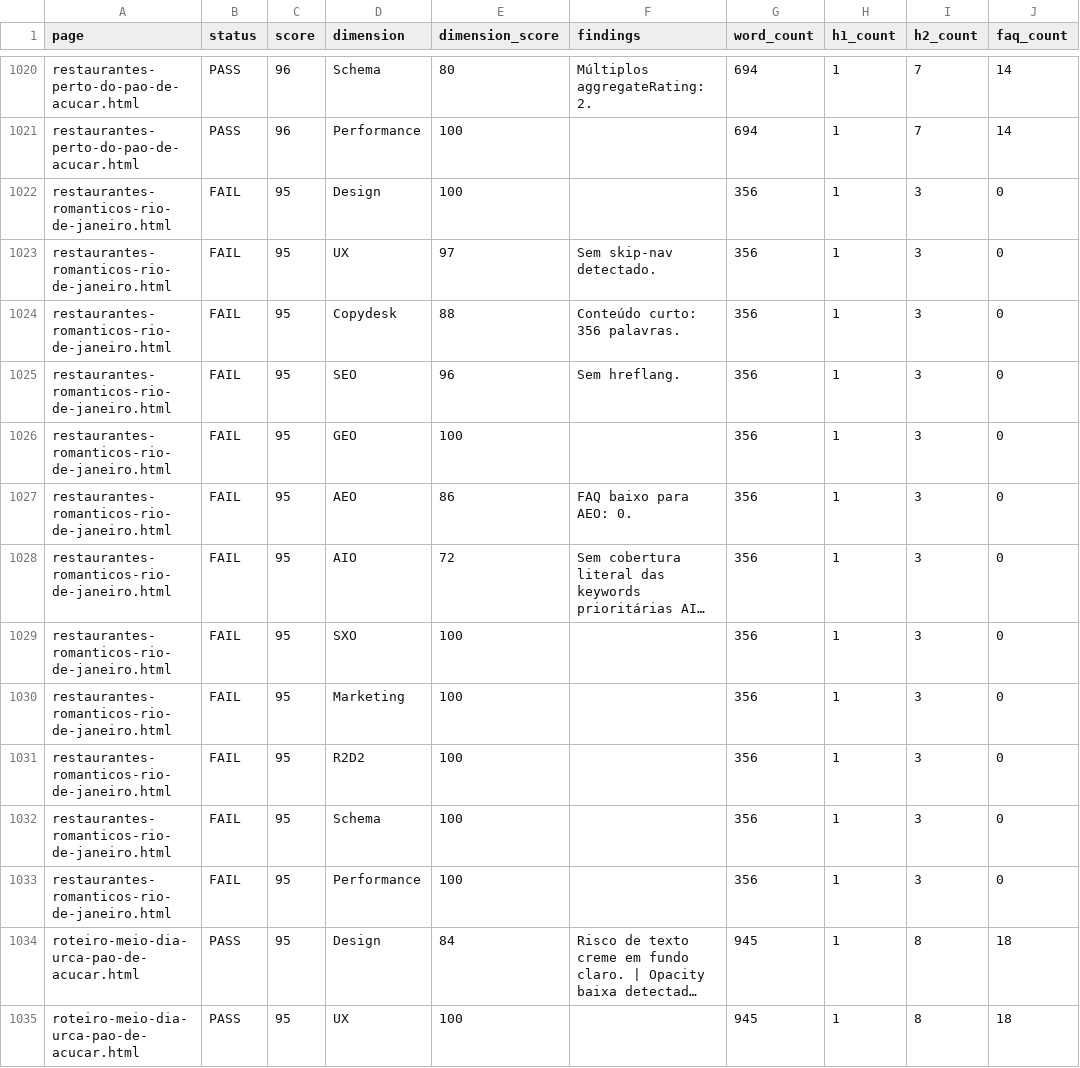
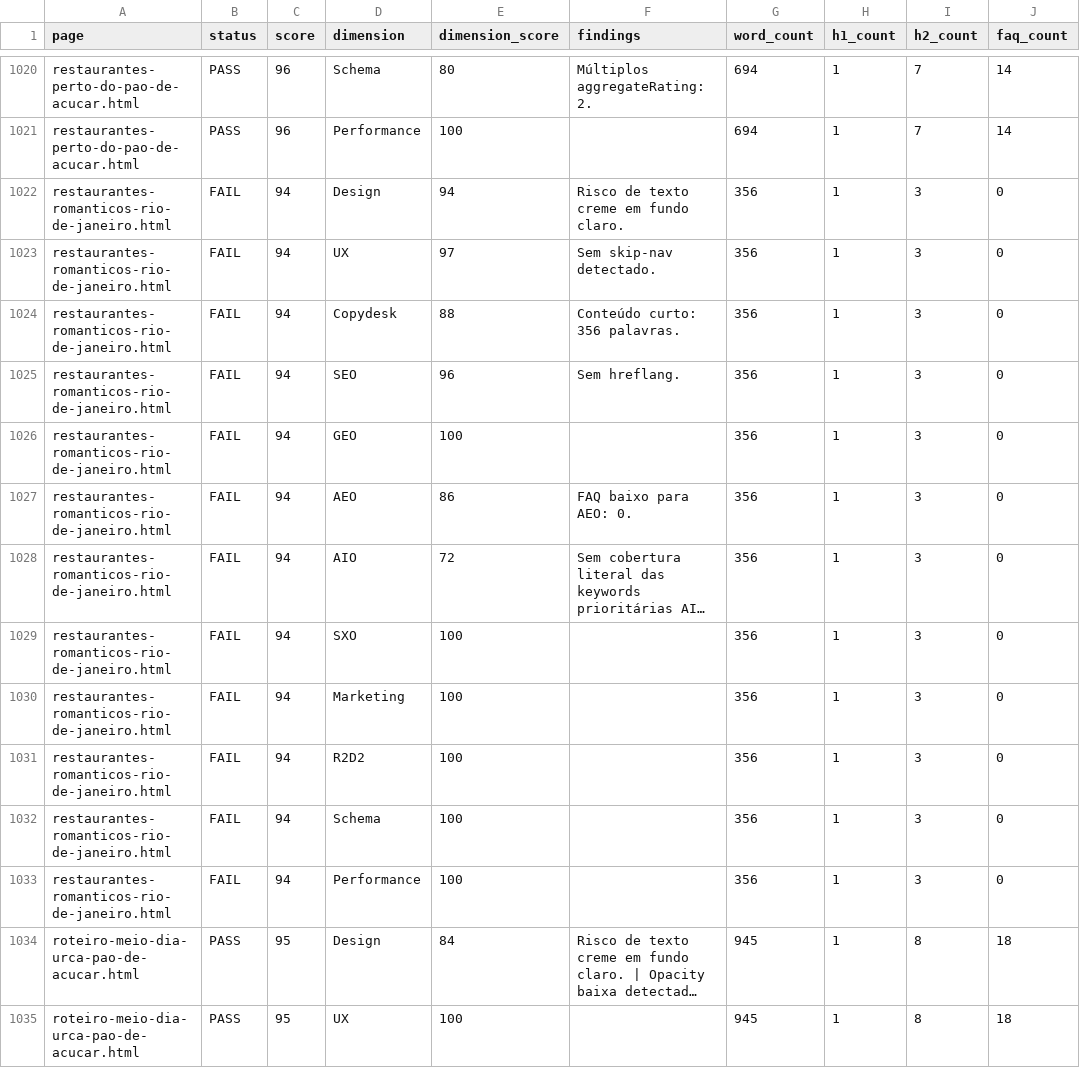
Before and after one commit to LeoRangel22/embaixada-carioca, a CSV file: _audit_reports/superholistic_design_ux_seo_geo_audit.csv, drawn as a sheet; only a part is shown, gaps mark what is left out; long unchanged cells end in …; the diff names each change by its address in the sheet, - before the commit and + after, or states it on an @@ line.

```diff
--- a/_audit_reports/superholistic_design_ux_seo_geo_audit.csv
+++ b/_audit_reports/superholistic_design_ux_seo_geo_audit.csv
-C1022:C1033 (score): 95
+C1022:C1033 (score): 94
-E1022 (dimension_score): 100
+E1022 (dimension_score): 94
-F1022 (findings): (empty)
+F1022 (findings): Risco de texto creme em fundo claro.
```
Also changed, not shown: _audit_reports/final_86page_aaa_master_audit_details.csv, 5 other files.
